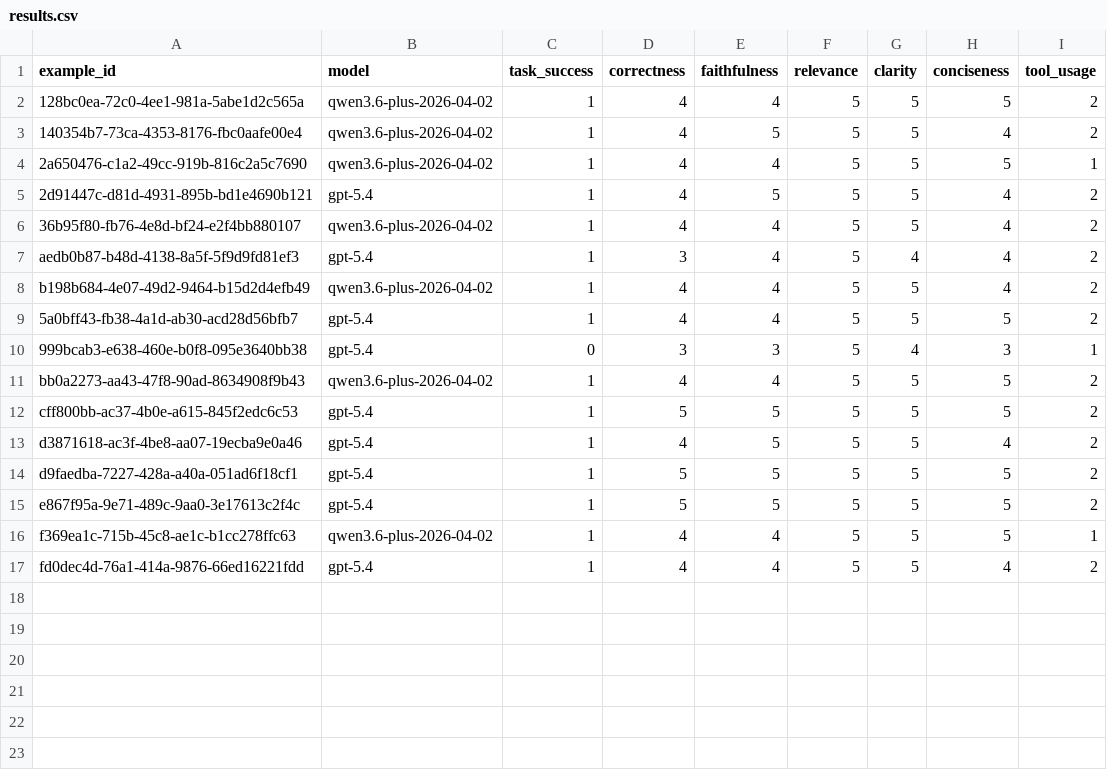
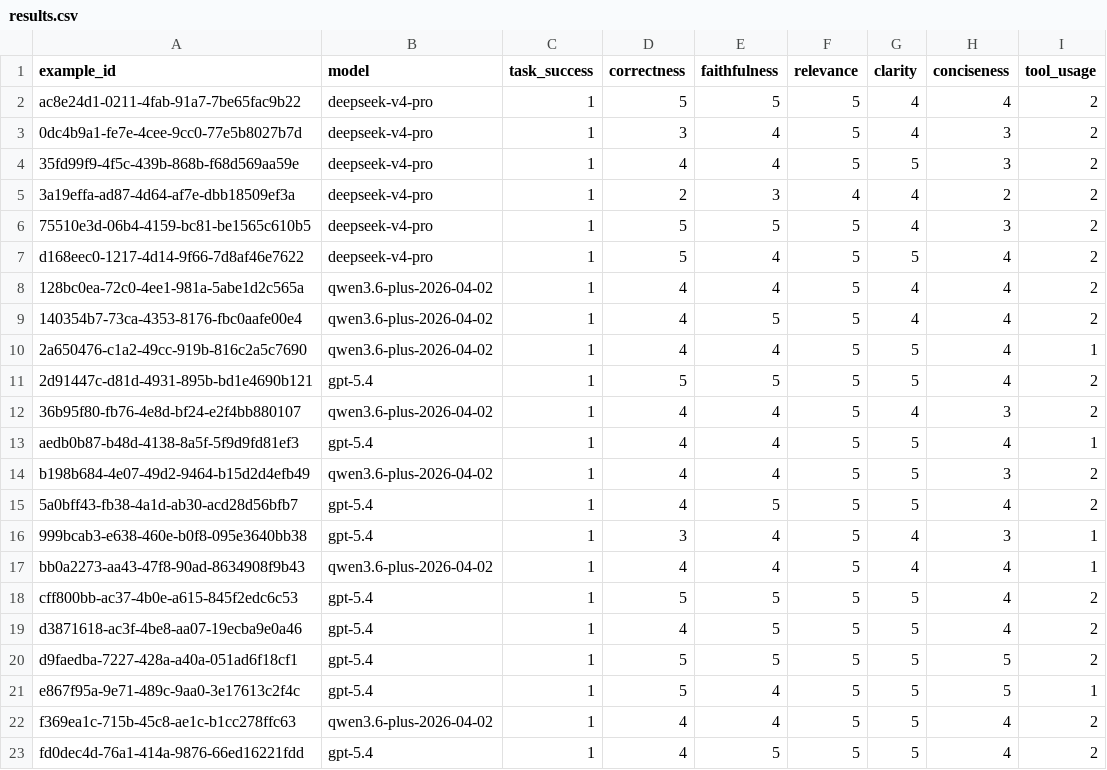
Before and after one commit to visresearch/WordAgent, a CSV file: backend/evaluation/outputs-example/results.csv, drawn as a sheet.

```diff
--- a/backend/evaluation/outputs-example/results.csv
+++ b/backend/evaluation/outputs-example/results.csv
@@ -1,17 +1,23 @@
 example_id,model,task_success,correctness,faithfulness,relevance,clarity,conciseness,tool_usage
-128bc0ea-72c0-4ee1-981a-5abe1d2c565a,qwen3.6-plus-2026-04-02,1,4,4,5,5,5,2
-140354b7-73ca-4353-8176-fbc0aafe00e4,qwen3.6-plus-2026-04-02,1,4,5,5,5,4,2
-2a650476-c1a2-49cc-919b-816c2a5c7690,qwen3.6-plus-2026-04-02,1,4,4,5,5,5,1
-2d91447c-d81d-4931-895b-bd1e4690b121,gpt-5.4,1,4,5,5,5,4,2
-36b95f80-fb76-4e8d-bf24-e2f4bb880107,qwen3.6-plus-2026-04-02,1,4,4,5,5,4,2
-aedb0b87-b48d-4138-8a5f-5f9d9fd81ef3,gpt-5.4,1,3,4,5,4,4,2
-b198b684-4e07-49d2-9464-b15d2d4efb49,qwen3.6-plus-2026-04-02,1,4,4,5,5,4,2
-5a0bff43-fb38-4a1d-ab30-acd28d56bfb7,gpt-5.4,1,4,4,5,5,5,2
-999bcab3-e638-460e-b0f8-095e3640bb38,gpt-5.4,0,3,3,5,4,3,1
-bb0a2273-aa43-47f8-90ad-8634908f9b43,qwen3.6-plus-2026-04-02,1,4,4,5,5,5,2
-cff800bb-ac37-4b0e-a615-845f2edc6c53,gpt-5.4,1,5,5,5,5,5,2
+ac8e24d1-0211-4fab-91a7-7be65fac9b22,deepseek-v4-pro,1,5,5,5,4,4,2
+0dc4b9a1-fe7e-4cee-9cc0-77e5b8027b7d,deepseek-v4-pro,1,3,4,5,4,3,2
+35fd99f9-4f5c-439b-868b-f68d569aa59e,deepseek-v4-pro,1,4,4,5,5,3,2
+3a19effa-ad87-4d64-af7e-dbb18509ef3a,deepseek-v4-pro,1,2,3,4,4,2,2
+75510e3d-06b4-4159-bc81-be1565c610b5,deepseek-v4-pro,1,5,5,5,4,3,2
+d168eec0-1217-4d14-9f66-7d8af46e7622,deepseek-v4-pro,1,5,4,5,5,4,2
+128bc0ea-72c0-4ee1-981a-5abe1d2c565a,qwen3.6-plus-2026-04-02,1,4,4,5,4,4,2
+140354b7-73ca-4353-8176-fbc0aafe00e4,qwen3.6-plus-2026-04-02,1,4,5,5,4,4,2
+2a650476-c1a2-49cc-919b-816c2a5c7690,qwen3.6-plus-2026-04-02,1,4,4,5,5,4,1
+2d91447c-d81d-4931-895b-bd1e4690b121,gpt-5.4,1,5,5,5,5,4,2
+36b95f80-fb76-4e8d-bf24-e2f4bb880107,qwen3.6-plus-2026-04-02,1,4,4,5,4,3,2
+aedb0b87-b48d-4138-8a5f-5f9d9fd81ef3,gpt-5.4,1,4,4,5,5,4,1
+b198b684-4e07-49d2-9464-b15d2d4efb49,qwen3.6-plus-2026-04-02,1,4,4,5,5,3,2
+5a0bff43-fb38-4a1d-ab30-acd28d56bfb7,gpt-5.4,1,4,5,5,5,4,2
+999bcab3-e638-460e-b0f8-095e3640bb38,gpt-5.4,1,3,4,5,4,3,1
+bb0a2273-aa43-47f8-90ad-8634908f9b43,qwen3.6-plus-2026-04-02,1,4,4,5,4,4,1
+cff800bb-ac37-4b0e-a615-845f2edc6c53,gpt-5.4,1,5,5,5,5,4,2
 d3871618-ac3f-4be8-aa07-19ecba9e0a46,gpt-5.4,1,4,5,5,5,4,2
 d9faedba-7227-428a-a40a-051ad6f18cf1,gpt-5.4,1,5,5,5,5,5,2
-e867f95a-9e71-489c-9aa0-3e17613c2f4c,gpt-5.4,1,5,5,5,5,5,2
-f369ea1c-715b-45c8-ae1c-b1cc278ffc63,qwen3.6-plus-2026-04-02,1,4,4,5,5,5,1
-fd0dec4d-76a1-414a-9876-66ed16221fdd,gpt-5.4,1,4,4,5,5,4,2
+e867f95a-9e71-489c-9aa0-3e17613c2f4c,gpt-5.4,1,5,4,5,5,5,1
+f369ea1c-715b-45c8-ae1c-b1cc278ffc63,qwen3.6-plus-2026-04-02,1,4,4,5,5,4,2
+fd0dec4d-76a1-414a-9876-66ed16221fdd,gpt-5.4,1,4,5,5,5,4,2
```
Also changed, not shown: 22 other files.
